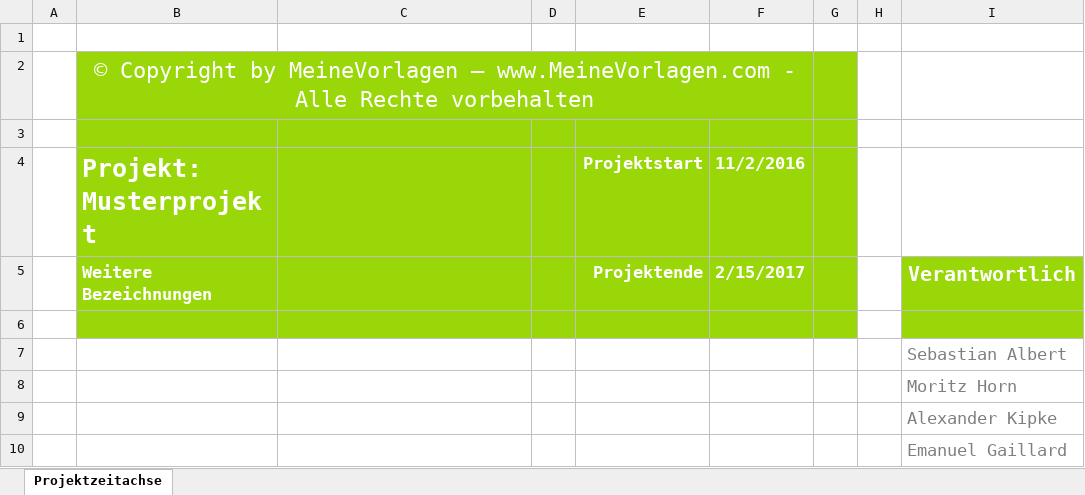
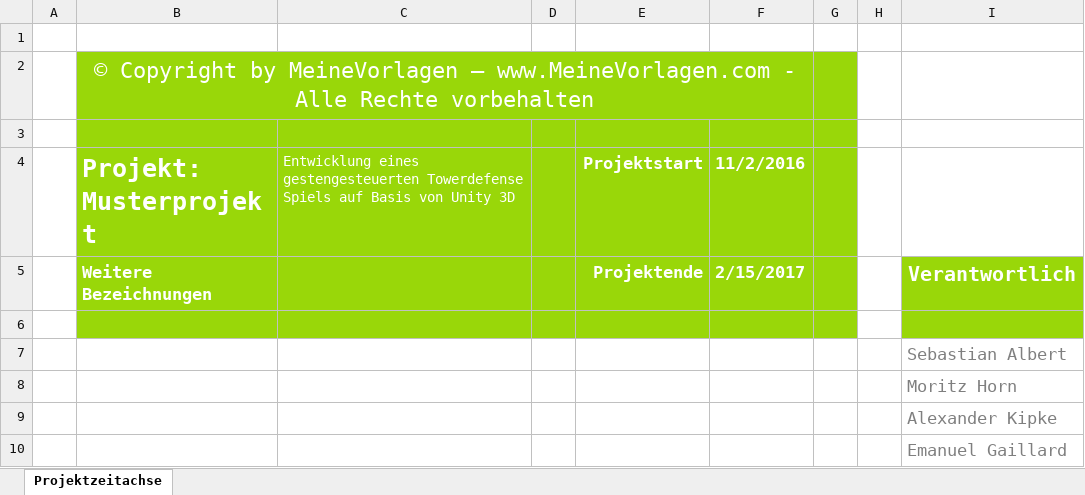
Before and after one commit to moe4546/TowerDefenseProjektarbeit, an Excel workbook: Projektmanagement/Meilensteine.xlsx, sheet Projektzeitachse, drawn as a sheet; only a part is shown; values as stored, in another font and other column widths than the file's, no borders; charts and pictures and conditional formats and table styles not drawn; the diff names each change by its address in the sheet, - before the commit and + after, or states it on an @@ line.

```diff
--- a/Projektmanagement/Meilensteine.xlsx (sheet Projektzeitachse)
+++ b/Projektmanagement/Meilensteine.xlsx (sheet Projektzeitachse)
-C4: (empty)
+C4: Entwicklung eines gestengesteuerten Towerdefense Spiels auf Basis von Unity 3D
```
Also changed, not shown: 9 other files.
